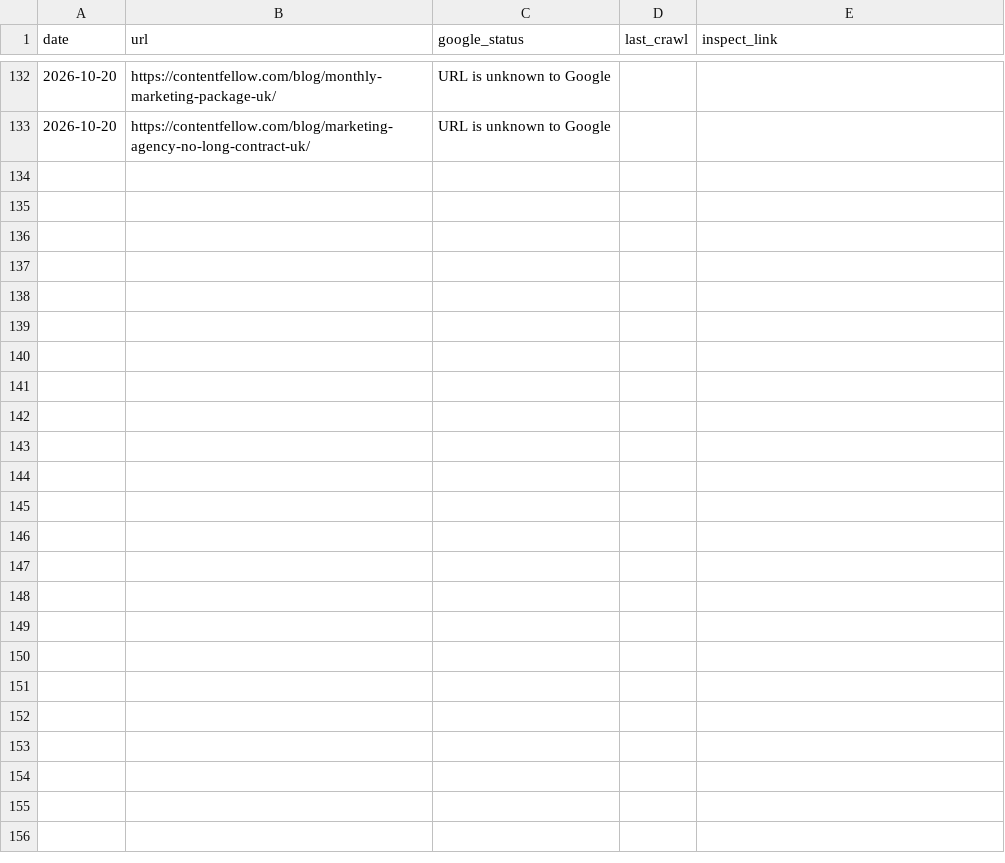
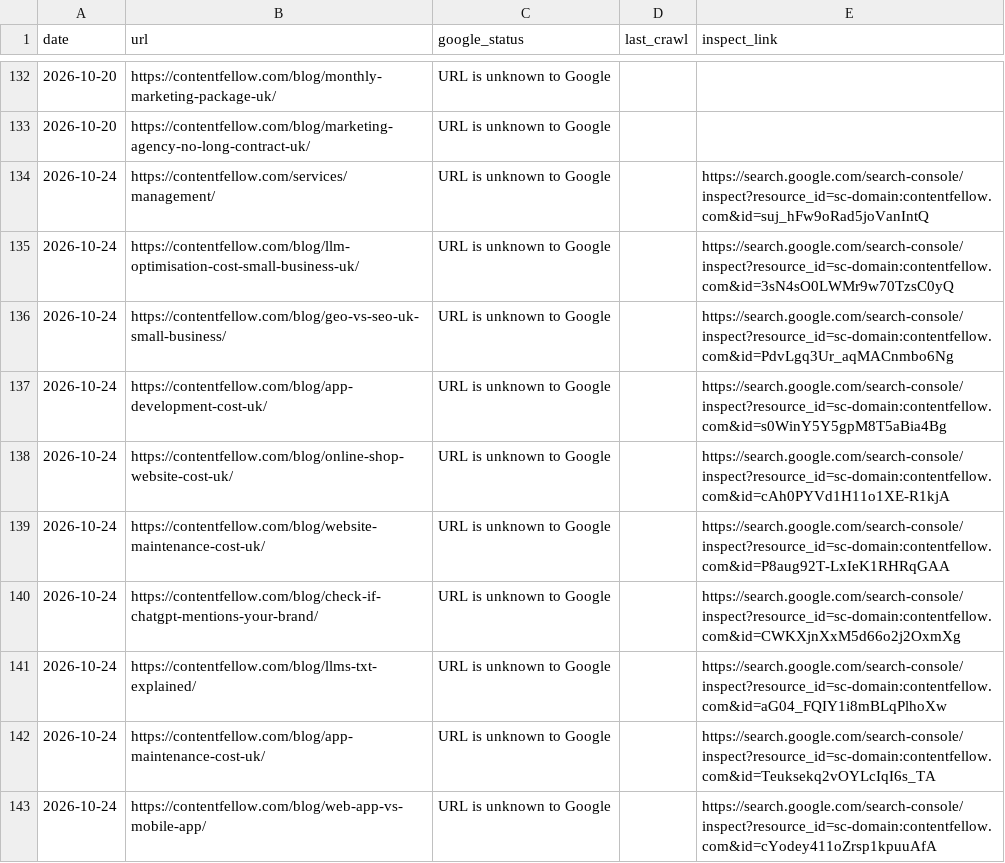
Before and after one commit to glameonline/AISA, a CSV file: outputs/_tracker/indexing.csv, drawn as a sheet; only a part is shown, gaps mark what is left out; the diff names each change by its address in the sheet, - before the commit and + after, or states it on an @@ line.

```diff
--- a/outputs/_tracker/indexing.csv
+++ b/outputs/_tracker/indexing.csv
+row 134: 2026-10-24 | https://contentfellow.com/services/management/ | URL is unknown to Google |  | https://search.google.com/search-console/inspect?resource_id=sc-domain:contentfellow.com&id=suj_hFw9oRad5joVanIntQ
+row 135: 2026-10-24 | https://contentfellow.com/blog/llm-optimisation-cost-small-business-uk/ | URL is unknown to Google |  | https://search.google.com/search-console/inspect?resource_id=sc-domain:contentfellow.com&id=3sN4sO0LWMr9w70TzsC0yQ
+row 136: 2026-10-24 | https://contentfellow.com/blog/geo-vs-seo-uk-small-business/ | URL is unknown to Google |  | https://search.google.com/search-console/inspect?resource_id=sc-domain:contentfellow.com&id=PdvLgq3Ur_aqMACnmbo6Ng
+row 137: 2026-10-24 | https://contentfellow.com/blog/app-development-cost-uk/ | URL is unknown to Google |  | https://search.google.com/search-console/inspect?resource_id=sc-domain:contentfellow.com&id=s0WinY5Y5gpM8T5aBia4Bg
+row 138: 2026-10-24 | https://contentfellow.com/blog/online-shop-website-cost-uk/ | URL is unknown to Google |  | https://search.google.com/search-console/inspect?resource_id=sc-domain:contentfellow.com&id=cAh0PYVd1H11o1XE-R1kjA
+row 139: 2026-10-24 | https://contentfellow.com/blog/website-maintenance-cost-uk/ | URL is unknown to Google |  | https://search.google.com/search-console/inspect?resource_id=sc-domain:contentfellow.com&id=P8aug92T-LxIeK1RHRqGAA
+row 140: 2026-10-24 | https://contentfellow.com/blog/check-if-chatgpt-mentions-your-brand/ | URL is unknown to Google |  | https://search.google.com/search-console/inspect?resource_id=sc-domain:contentfellow.com&id=CWKXjnXxM5d66o2j2OxmXg
+row 141: 2026-10-24 | https://contentfellow.com/blog/llms-txt-explained/ | URL is unknown to Google |  | https://search.google.com/search-console/inspect?resource_id=sc-domain:contentfellow.com&id=aG04_FQIY1i8mBLqPlhoXw
+row 142: 2026-10-24 | https://contentfellow.com/blog/app-maintenance-cost-uk/ | URL is unknown to Google |  | https://search.google.com/search-console/inspect?resource_id=sc-domain:contentfellow.com&id=Teuksekq2vOYLcIqI6s_TA
+row 143: 2026-10-24 | https://contentfellow.com/blog/web-app-vs-mobile-app/ | URL is unknown to Google |  | https://search.google.com/search-console/inspect?resource_id=sc-domain:contentfellow.com&id=cYodey411oZrsp1kpuuAfA
```
Also changed, not shown: 1 other file.
